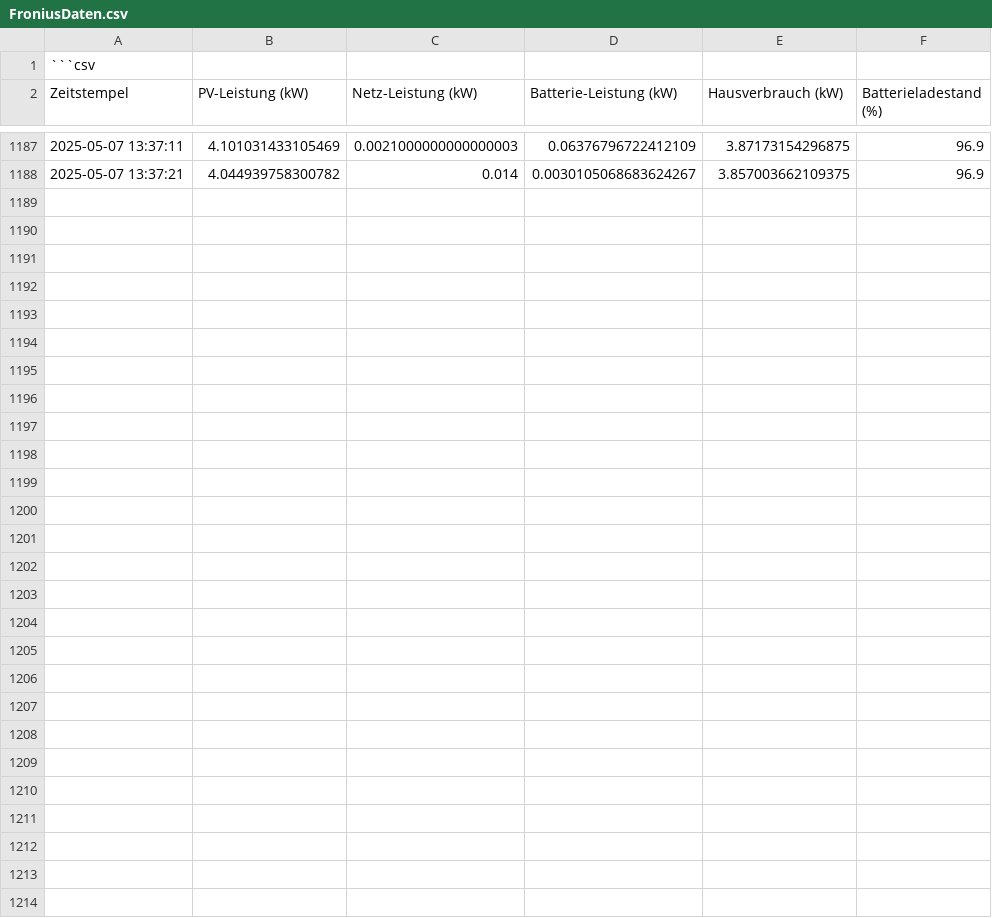
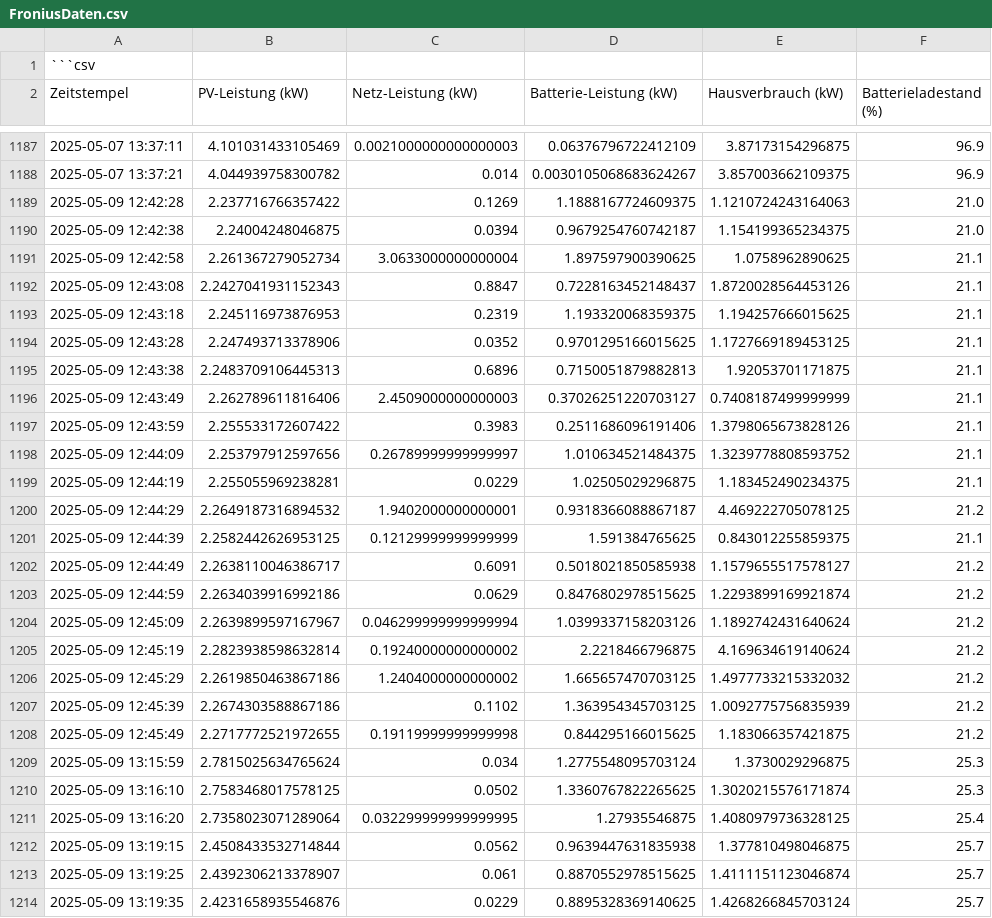
Before and after one commit to laurenzb00/Projekt1, a CSV file: FroniusDaten.csv, drawn as a sheet; only a part is shown, gaps mark what is left out; the diff names each change by its address in the sheet, - before the commit and + after, or states it on an @@ line.

```diff
--- a/FroniusDaten.csv
+++ b/FroniusDaten.csv
+row 1189: 2025-05-09 12:42:28 | 2.237716766357422 | 0.1269 | 1.1888167724609375 | 1.1210724243164063 | 21.0
+row 1190: 2025-05-09 12:42:38 | 2.24004248046875 | 0.0394 | 0.9679254760742187 | 1.154199365234375 | 21.0
+row 1191: 2025-05-09 12:42:58 | 2.261367279052734 | 3.0633000000000004 | 1.897597900390625 | 1.0758962890625 | 21.1
+row 1192: 2025-05-09 12:43:08 | 2.2427041931152343 | 0.8847 | 0.7228163452148437 | 1.8720028564453126 | 21.1
+row 1193: 2025-05-09 12:43:18 | 2.245116973876953 | 0.2319 | 1.193320068359375 | 1.194257666015625 | 21.1
+row 1194: 2025-05-09 12:43:28 | 2.247493713378906 | 0.0352 | 0.9701295166015625 | 1.1727669189453125 | 21.1
+row 1195: 2025-05-09 12:43:38 | 2.2483709106445313 | 0.6896 | 0.7150051879882813 | 1.92053701171875 | 21.1
+row 1196: 2025-05-09 12:43:49 | 2.262789611816406 | 2.4509000000000003 | 0.37026251220703127 | 0.7408187499999999 | 21.1
+row 1197: 2025-05-09 12:43:59 | 2.255533172607422 | 0.3983 | 0.2511686096191406 | 1.3798065673828126 | 21.1
+row 1198: 2025-05-09 12:44:09 | 2.253797912597656 | 0.26789999999999997 | 1.010634521484375 | 1.3239778808593752 | 21.1
+row 1199: 2025-05-09 12:44:19 | 2.255055969238281 | 0.0229 | 1.02505029296875 | 1.183452490234375 | 21.1
+row 1200: 2025-05-09 12:44:29 | 2.2649187316894532 | 1.9402000000000001 | 0.9318366088867187 | 4.469222705078125 | 21.2
+row 1201: 2025-05-09 12:44:39 | 2.2582442626953125 | 0.12129999999999999 | 1.591384765625 | 0.843012255859375 | 21.1
+row 1202: 2025-05-09 12:44:49 | 2.2638110046386717 | 0.6091 | 0.5018021850585938 | 1.1579655517578127 | 21.2
+row 1203: 2025-05-09 12:44:59 | 2.2634039916992186 | 0.0629 | 0.8476802978515625 | 1.2293899169921874 | 21.2
+row 1204: 2025-05-09 12:45:09 | 2.2639899597167967 | 0.046299999999999994 | 1.0399337158203126 | 1.1892742431640624 | 21.2
+row 1205: 2025-05-09 12:45:19 | 2.2823938598632814 | 0.19240000000000002 | 2.2218466796875 | 4.169634619140624 | 21.2
+row 1206: 2025-05-09 12:45:29 | 2.2619850463867186 | 1.2404000000000002 | 1.665657470703125 | 1.4977733215332032 | 21.2
+row 1207: 2025-05-09 12:45:39 | 2.2674303588867186 | 0.1102 | 1.363954345703125 | 1.0092775756835939 | 21.2
+row 1208: 2025-05-09 12:45:49 | 2.2717772521972655 | 0.19119999999999998 | 0.844295166015625 | 1.183066357421875 | 21.2
+row 1209: 2025-05-09 13:15:59 | 2.7815025634765624 | 0.034 | 1.2775548095703124 | 1.3730029296875 | 25.3
+row 1210: 2025-05-09 13:16:10 | 2.7583468017578125 | 0.0502 | 1.3360767822265625 | 1.3020215576171874 | 25.3
+row 1211: 2025-05-09 13:16:20 | 2.7358023071289064 | 0.032299999999999995 | 1.27935546875 | 1.4080979736328125 | 25.4
+row 1212: 2025-05-09 13:19:15 | 2.4508433532714844 | 0.0562 | 0.9639447631835938 | 1.377810498046875 | 25.7
+row 1213: 2025-05-09 13:19:25 | 2.4392306213378907 | 0.061 | 0.8870552978515625 | 1.4111151123046874 | 25.7
+row 1214: 2025-05-09 13:19:35 | 2.4231658935546876 | 0.0229 | 0.8895328369140625 | 1.4268266845703124 | 25.7
```
Also changed, not shown: Heizungstemperaturen.csv, 3 other files.
